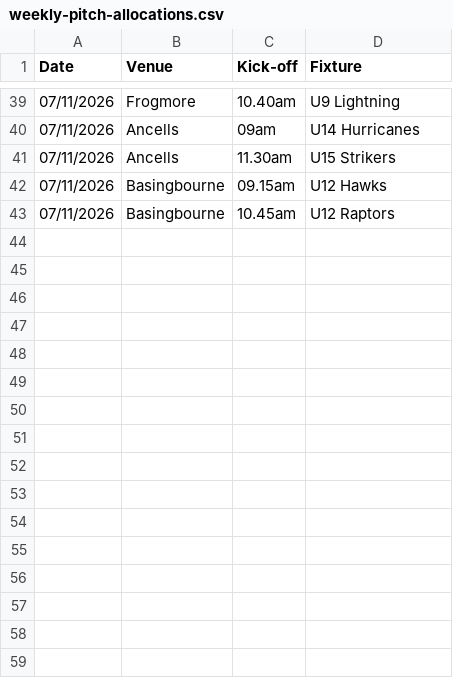
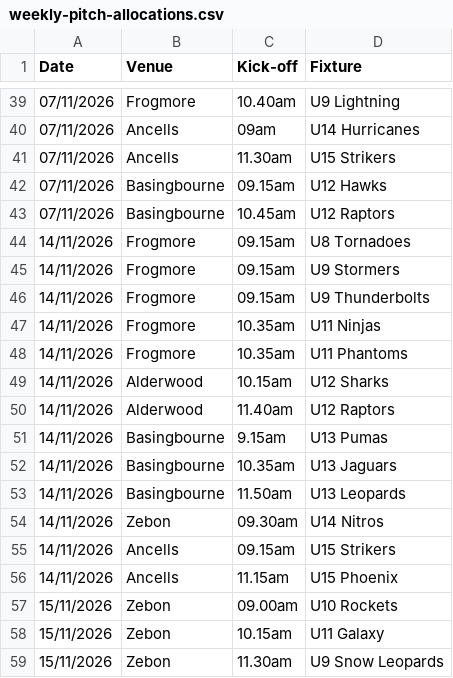
Before and after one commit to hartyouth/hartyouth.github.io, a CSV file: weekly-pitch-allocations.csv, drawn as a sheet; only a part is shown, gaps mark what is left out.

Commit message:
Update weekly-pitch-allocations.csv

```diff
--- a/weekly-pitch-allocations.csv
+++ b/weekly-pitch-allocations.csv
@@ -43 +43,17 @@ Date,Venue,Kick-off,Fixture
 07/11/2026, Basingbourne, 10.45am, U12 Raptors
+14/11/2026, Frogmore, 09.15am, U8 Tornadoes
+14/11/2026, Frogmore, 09.15am, U9 Stormers
+14/11/2026, Frogmore, 09.15am, U9 Thunderbolts
+14/11/2026, Frogmore, 10.35am, U11 Ninjas
+14/11/2026, Frogmore, 10.35am, U11 Phantoms
+14/11/2026, Alderwood, 10.15am, U12 Sharks
+14/11/2026, Alderwood, 11.40am, U12 Raptors
+14/11/2026, Basingbourne, 9.15am, U13 Pumas
+14/11/2026, Basingbourne, 10.35am, U13 Jaguars
+14/11/2026, Basingbourne, 11.50am, U13 Leopards
+14/11/2026, Zebon, 09.30am, U14 Nitros
+14/11/2026, Ancells, 09.15am, U15 Strikers
+14/11/2026, Ancells, 11.15am, U15 Phoenix
+15/11/2026, Zebon, 09.00am, U10 Rockets
+15/11/2026, Zebon, 10.15am, U11 Galaxy
+15/11/2026, Zebon, 11.30am, U9 Snow Leopards
```
